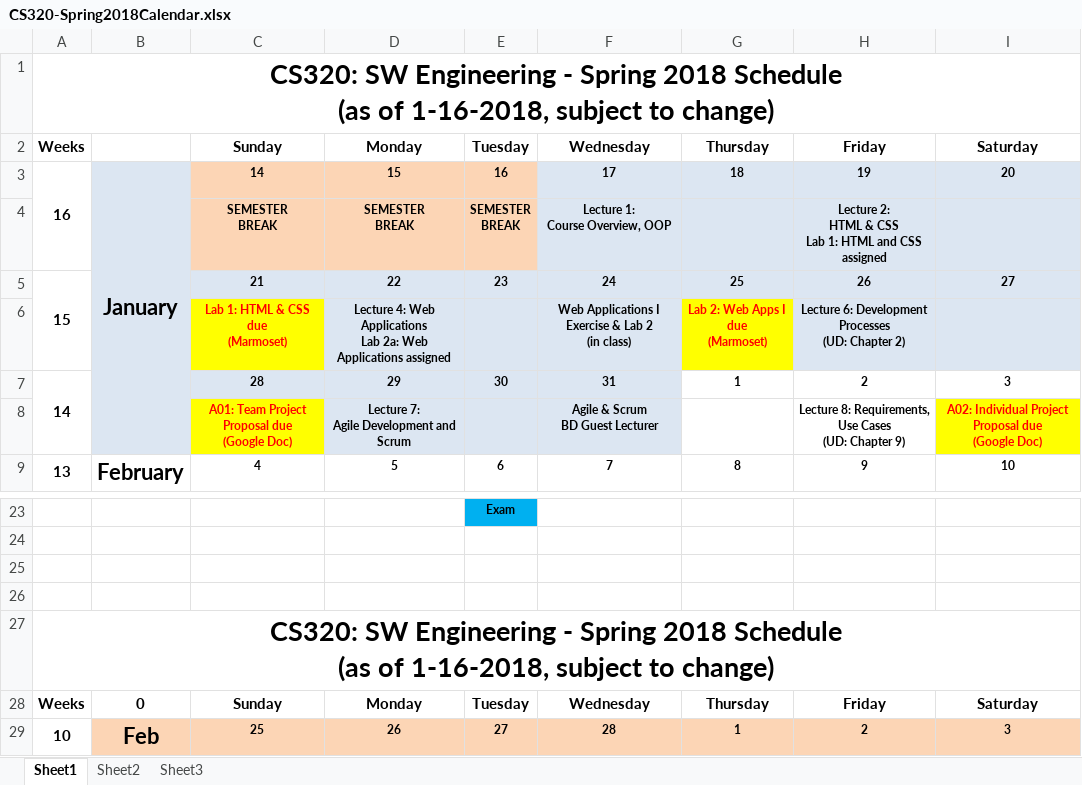
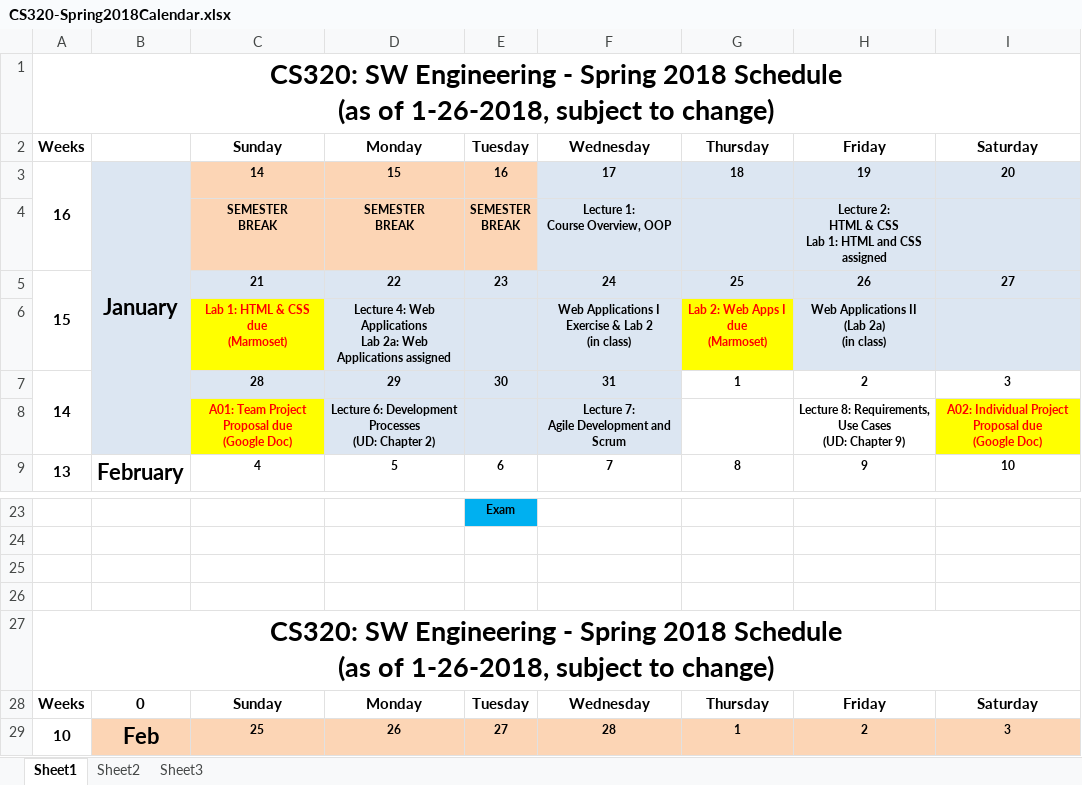
Before and after one commit to ycpcs/cs320-spring2018, an Excel workbook: CS320-Spring2018Calendar.xlsx, sheet Sheet1, drawn as a sheet; only a part is shown, gaps mark what is left out; values as stored, in another font and other column widths than the file's, no borders; ↵ is a line break in a cell; the diff names each change by its address in the sheet, - before the commit and + after, or states it on an @@ line.

```diff
--- a/CS320-Spring2018Calendar.xlsx (sheet Sheet1)
+++ b/CS320-Spring2018Calendar.xlsx (sheet Sheet1)
-A1: …(as of 1-16-2018, subject to…
+A1: …(as of 1-26-2018, subject to…
-H6: Lecture 6: Development Processes ↵ (UD: Chapter 2)
+H6: Web Applications II ↵ (Lab 2a) ↵ (in class)
-D8: Lecture 7: ↵ Agile Development and Scrum
+D8: Lecture 6: Development Processes ↵ (UD: Chapter 2)
-F8: Agile & Scrum ↵ BD Guest Lecturer
+F8: Lecture 7: ↵ Agile Development and Scrum
-A27: …(as of 1-16-2018, subject to…
+A27: …(as of 1-26-2018, subject to…
```
Also changed, not shown: 2 other files.
